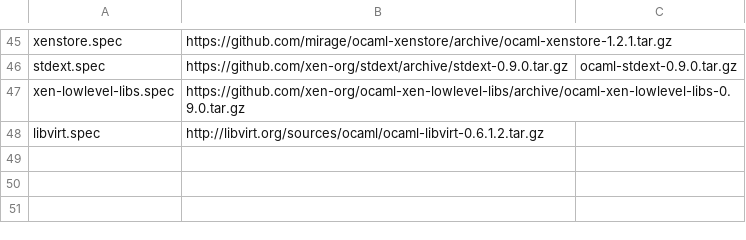
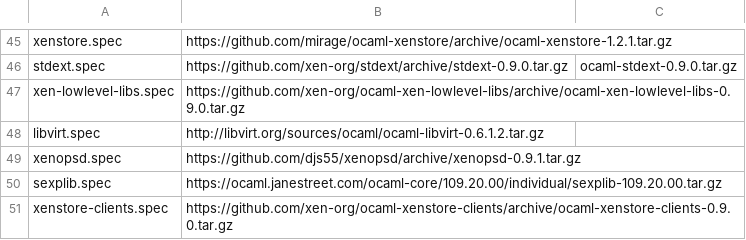
Before and after one commit to xenserver/buildroot, a CSV file: sources.csv, drawn as a sheet; only a part is shown, gaps mark what is left out.

Commit message:
Build xenopsd (and xenstore-clients)

```diff
--- a/sources.csv
+++ b/sources.csv
@@ -48 +48,4 @@ xen-lowlevel-libs.spec,https://github.com/xen-org/ocaml-xen-lowlevel-libs/archiv
 libvirt.spec,http://libvirt.org/sources/ocaml/ocaml-libvirt-0.6.1.2.tar.gz,
+xenopsd.spec,https://github.com/djs55/xenopsd/archive/xenopsd-0.9.1.tar.gz,
+sexplib.spec,https://ocaml.janestreet.com/ocaml-core/109.20.00/individual/sexplib-109.20.00.tar.gz,
+xenstore-clients.spec,https://github.com/xen-org/ocaml-xenstore-clients/archive/ocaml-xenstore-clients-0.9.0.tar.gz,
```
Also changed, not shown: 3 other files.
